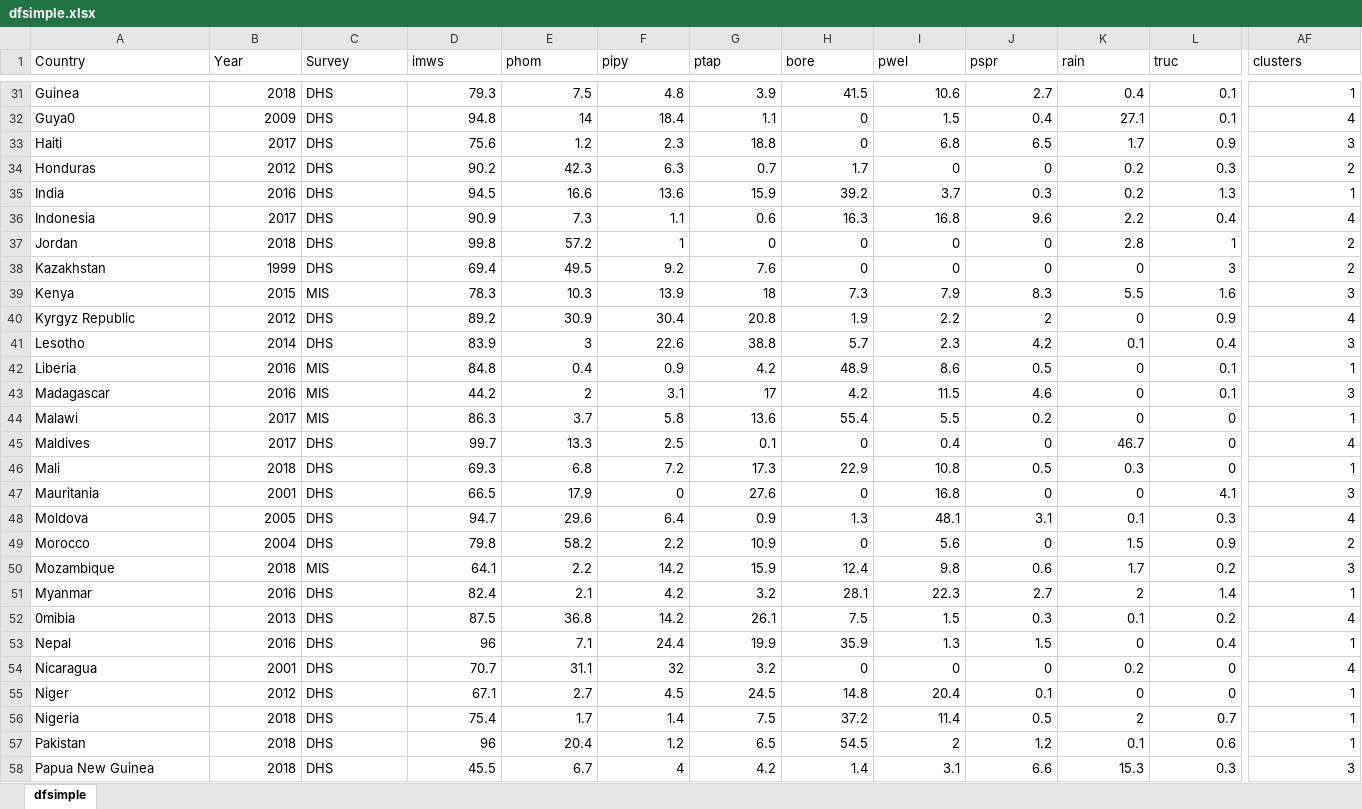
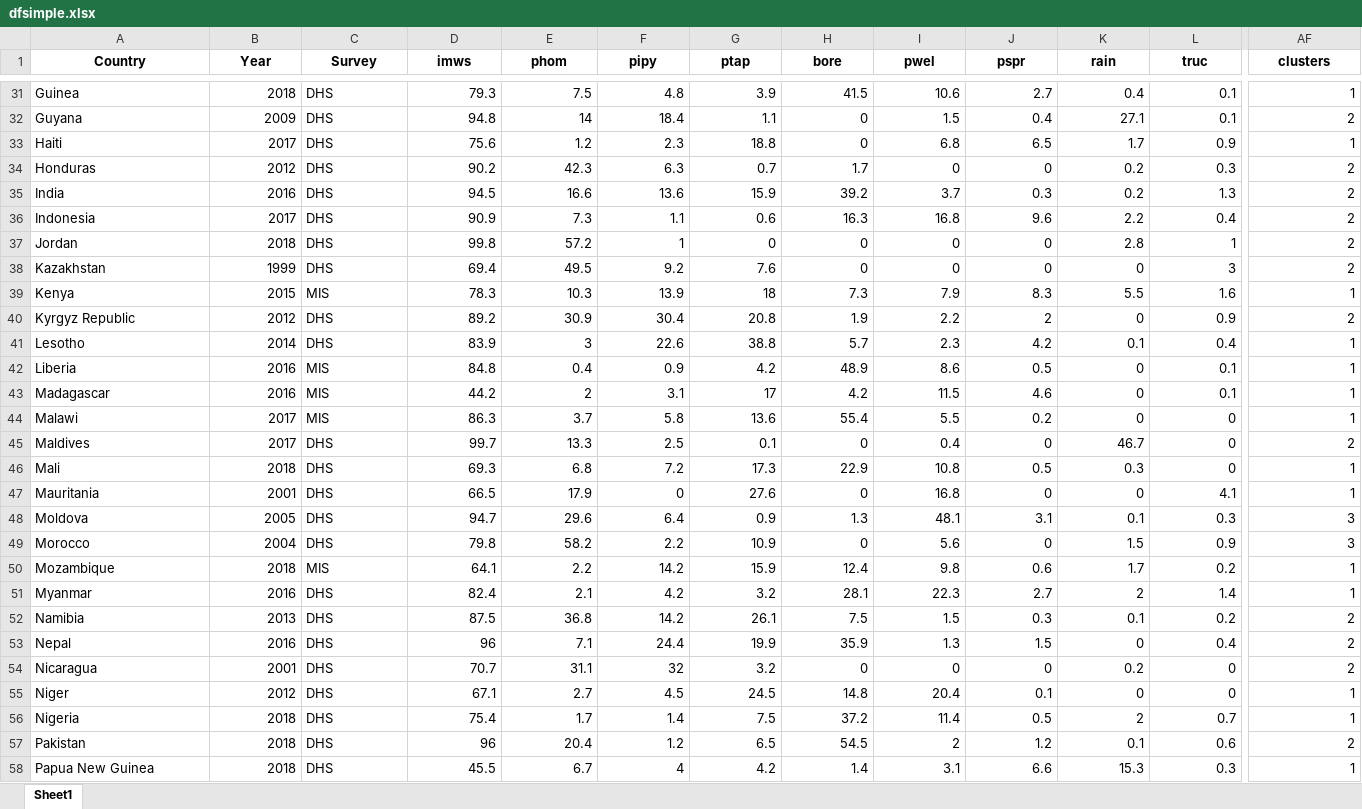
Before and after one commit to narslab/water-accessibility, an Excel workbook: results/dfsimple.xlsx, sheet Sheet1, drawn as a sheet; only a part is shown, gaps mark what is left out; values as stored, in another font and other column widths than the file's, no borders; the diff covers the shown part only; the diff names each change by its address in the sheet, - before the commit and + after, or states it on an @@ line.

```diff
--- a/results/dfsimple.xlsx (sheet Sheet1)
+++ b/results/dfsimple.xlsx (sheet Sheet1)
-sheet tab: dfsimple
+sheet tab: Sheet1
@@ A1:AF1 bold: off → on, alignment: left → center @@
-A32 (Country): Guya0
+A32 (Country): Guyana
-AF32 (clusters): 4
+AF32 (clusters): 2
-AF33 (clusters): 3
+AF33 (clusters): 1
-AF35 (clusters): 1
+AF35 (clusters): 2
-AF36 (clusters): 4
+AF36 (clusters): 2
-AF39 (clusters): 3
+AF39 (clusters): 1
-AF40 (clusters): 4
+AF40 (clusters): 2
-AF41 (clusters): 3
+AF41 (clusters): 1
-AF43 (clusters): 3
+AF43 (clusters): 1
-AF45 (clusters): 4
+AF45 (clusters): 2
-AF47 (clusters): 3
+AF47 (clusters): 1
-AF48 (clusters): 4
+AF48 (clusters): 3
-AF49 (clusters): 2
+AF49 (clusters): 3
-AF50 (clusters): 3
+AF50 (clusters): 1
-A52 (Country): 0mibia
+A52 (Country): Namibia
-AF52 (clusters): 4
+AF52 (clusters): 2
-AF53 (clusters): 1
+AF53 (clusters): 2
-AF54 (clusters): 4
+AF54 (clusters): 2
-AF57 (clusters): 1
+AF57 (clusters): 2
-AF58 (clusters): 3
+AF58 (clusters): 1
```
Also changed, not shown: 34 edited cells and cell formats elsewhere in this sheet, data/tidy/Cumulative_Data.xlsx, results/df-water-access.xlsx, 6 other files.
